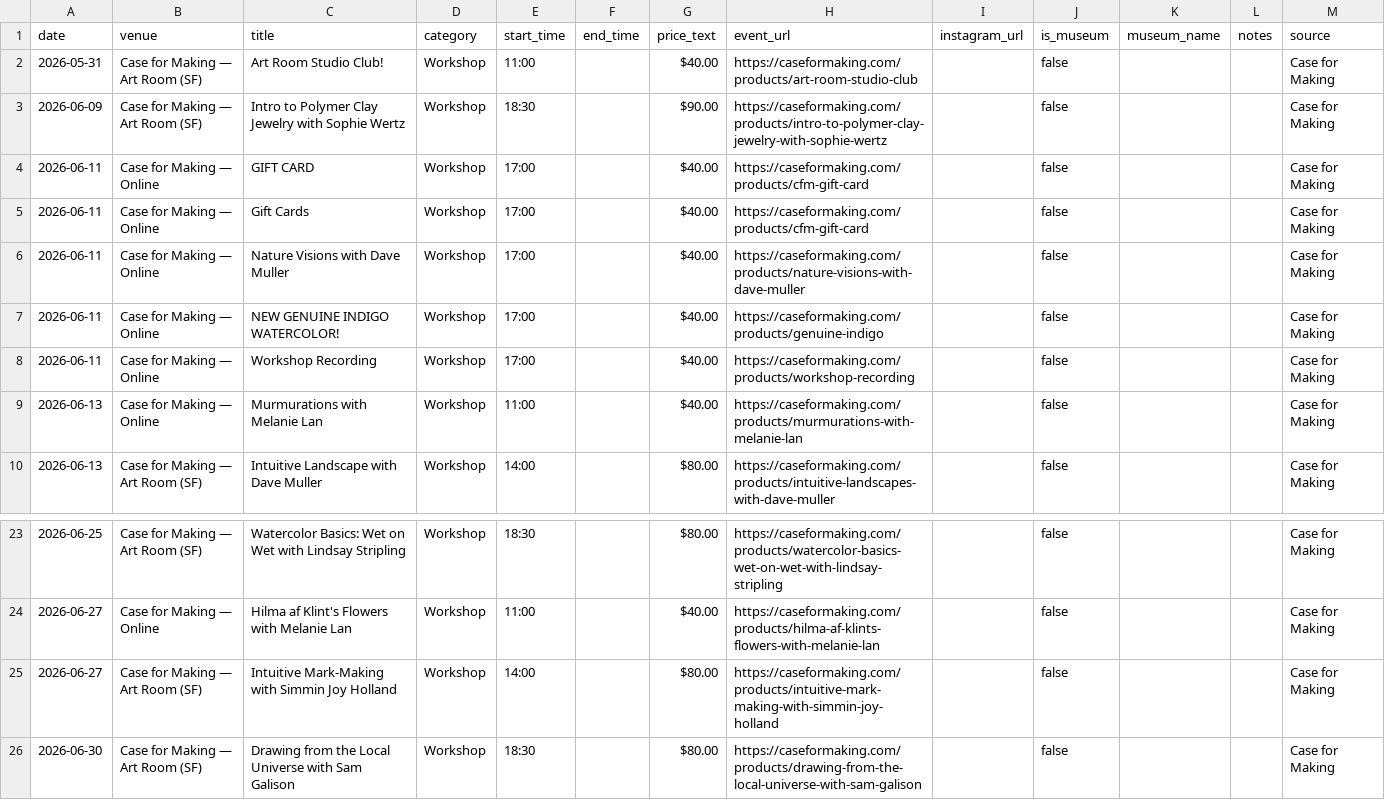
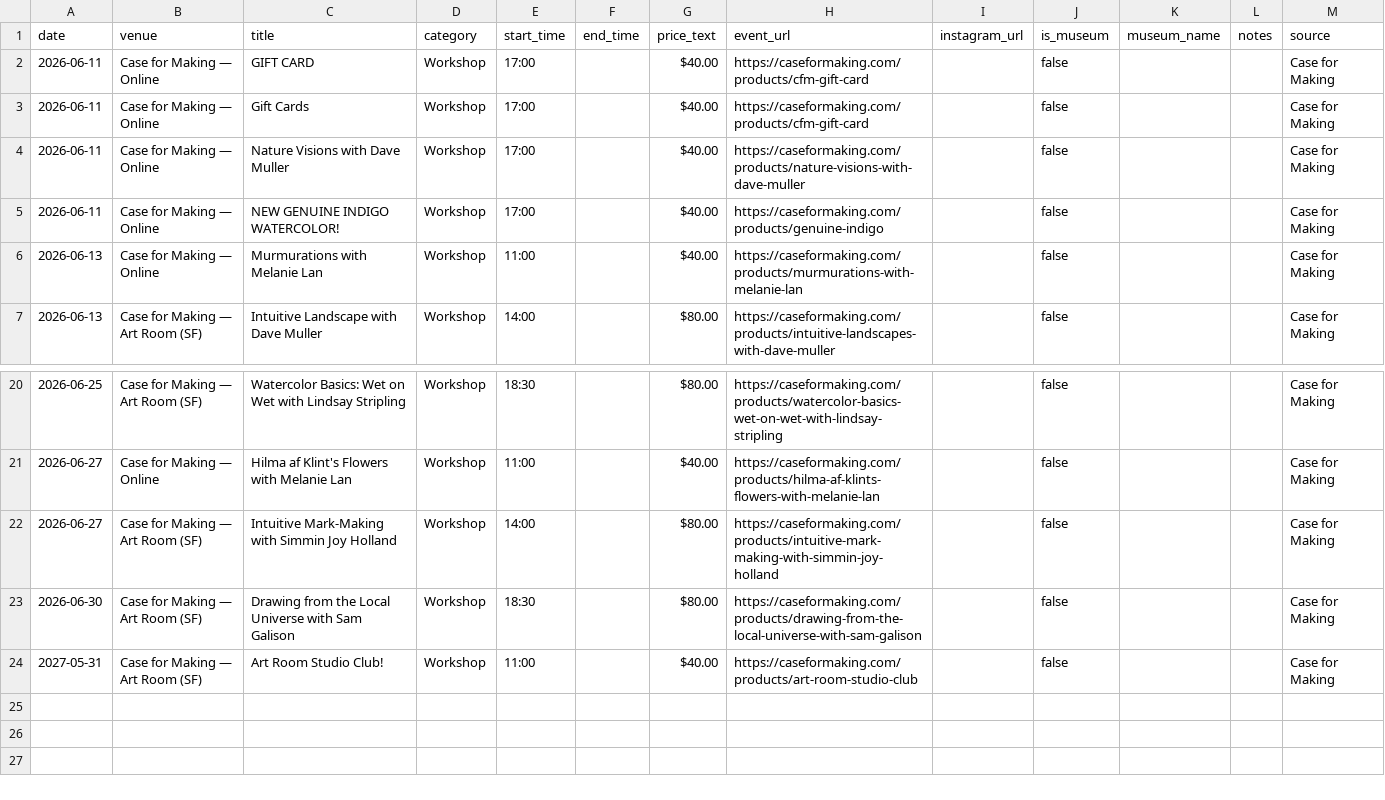
Before and after one commit to obstacleb/artlinks-data, a CSV file: case_events.csv, drawn as a sheet; only a part is shown, gaps mark what is left out; removed rows and columns are numbered as before the commit, all else as after; the diff names each change by its address in the sheet, - before the commit and + after, or states it on an @@ line.

Commit message:
Update Case for Making events CSV

```diff
--- a/case_events.csv
+++ b/case_events.csv
-row 2: 2026-05-31 | Case for Making — Art Room (SF) | Art Room Studio Club! | Workshop | 11:00 |  | $40.00 | https://caseformaking.com/products/art-room-studio-club |  | false |  |  | Case for Making
-row 3: 2026-06-09 | Case for Making — Art Room (SF) | Intro to Polymer Clay Jewelry with Sophie Wertz | Workshop | 18:30 |  | $90.00 | https://caseformaking.com/products/intro-to-polymer-clay-jewelry-with-sophie-wertz |  | false |  |  | Case for Making
-row 8: 2026-06-11 | Case for Making — Online | Workshop Recording | Workshop | 17:00 |  | $40.00 | https://caseformaking.com/products/workshop-recording |  | false |  |  | Case for Making
+row 24: 2027-05-31 | Case for Making — Art Room (SF) | Art Room Studio Club! | Workshop | 11:00 |  | $40.00 | https://caseformaking.com/products/art-room-studio-club |  | false |  |  | Case for Making
```
